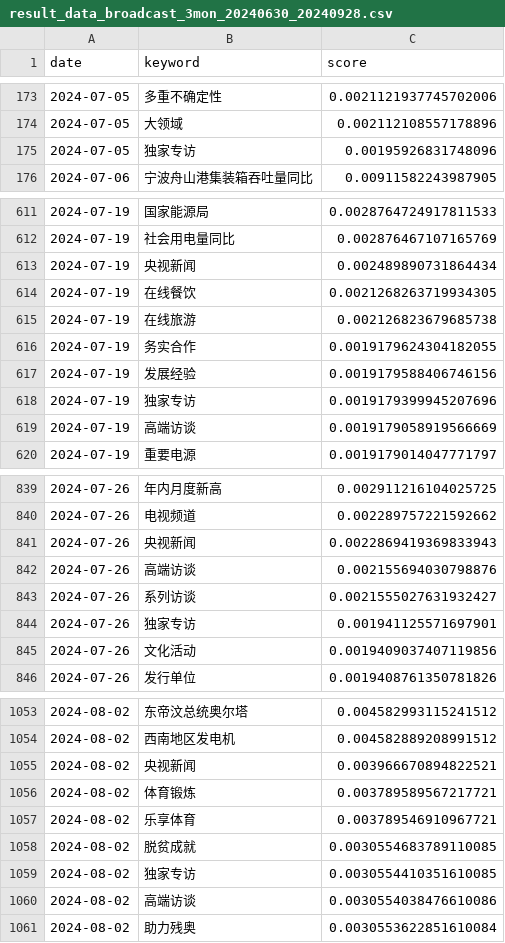
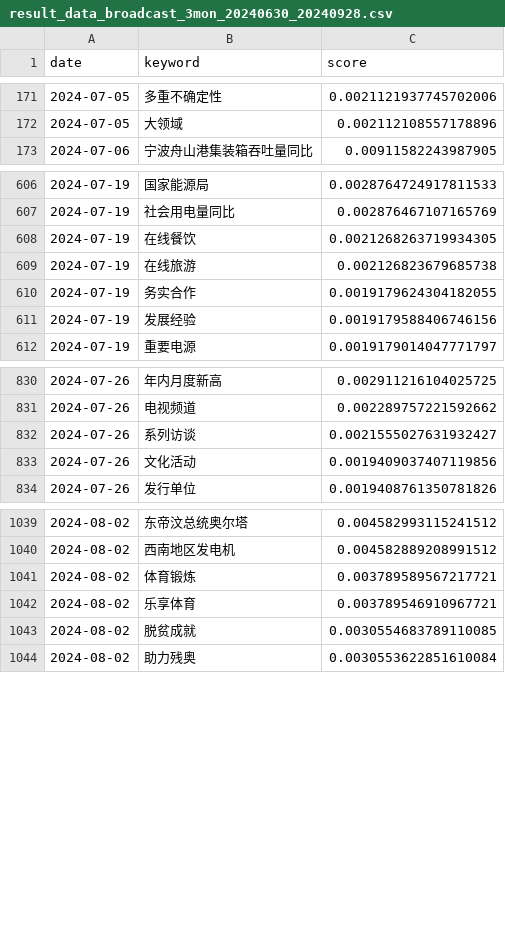
Before and after one commit to 1998x-stack/CCTV_NEWS, a CSV file: data/domestic_broadcast_news/result_data_broadcast_3mon_20240630_20240928.csv, drawn as a sheet; only a part is shown, gaps mark what is left out; the diff covers the shown part only.

```diff
--- a/data/domestic_broadcast_news/result_data_broadcast_3mon_20240630_20240928.csv
+++ b/data/domestic_broadcast_news/result_data_broadcast_3mon_20240630_20240928.csv
@@ -174,3 +172,2 @@ date,keyword,score
 2024-07-05,大领域,0.002112108557178896
-2024-07-05,独家专访,0.00195926831748096
 2024-07-06,宁波舟山港集装箱吞吐量同比,0.00911582243987905
@@ -612,3 +607,2 @@ date,keyword,score
 2024-07-19,社会用电量同比,0.002876467107165769
-2024-07-19,央视新闻,0.002489890731864434
 2024-07-19,在线餐饮,0.0021268263719934305
@@ -617,4 +611,2 @@ date,keyword,score
 2024-07-19,发展经验,0.0019179588406746156
-2024-07-19,独家专访,0.0019179399945207696
-2024-07-19,高端访谈,0.0019179058919566669
 2024-07-19,重要电源,0.0019179014047771797
@@ -840,6 +831,3 @@ date,keyword,score
 2024-07-26,电视频道,0.002289757221592662
-2024-07-26,央视新闻,0.0022869419369833943
-2024-07-26,高端访谈,0.002155694030798876
 2024-07-26,系列访谈,0.0021555027631932427
-2024-07-26,独家专访,0.001941125571697901
 2024-07-26,文化活动,0.0019409037407119856
@@ -1054,3 +1040,2 @@ date,keyword,score
 2024-08-02,西南地区发电机,0.004582889208991512
-2024-08-02,央视新闻,0.003966670894822521
 2024-08-02,体育锻炼,0.003789589567217721
@@ -1058,4 +1043,2 @@ date,keyword,score
 2024-08-02,脱贫成就,0.0030554683789110085
-2024-08-02,独家专访,0.0030554410351610085
-2024-08-02,高端访谈,0.0030554038476610086
 2024-08-02,助力残奥,0.0030553622851610084
```
Also changed, not shown: 30 removed rows elsewhere in this file, data/all/result_data_all_3mon_20240630_20240928.csv, data/domestic_broadcast_news/result_data_broadcast_14_20240914_20240928.csv, 38 other files.
